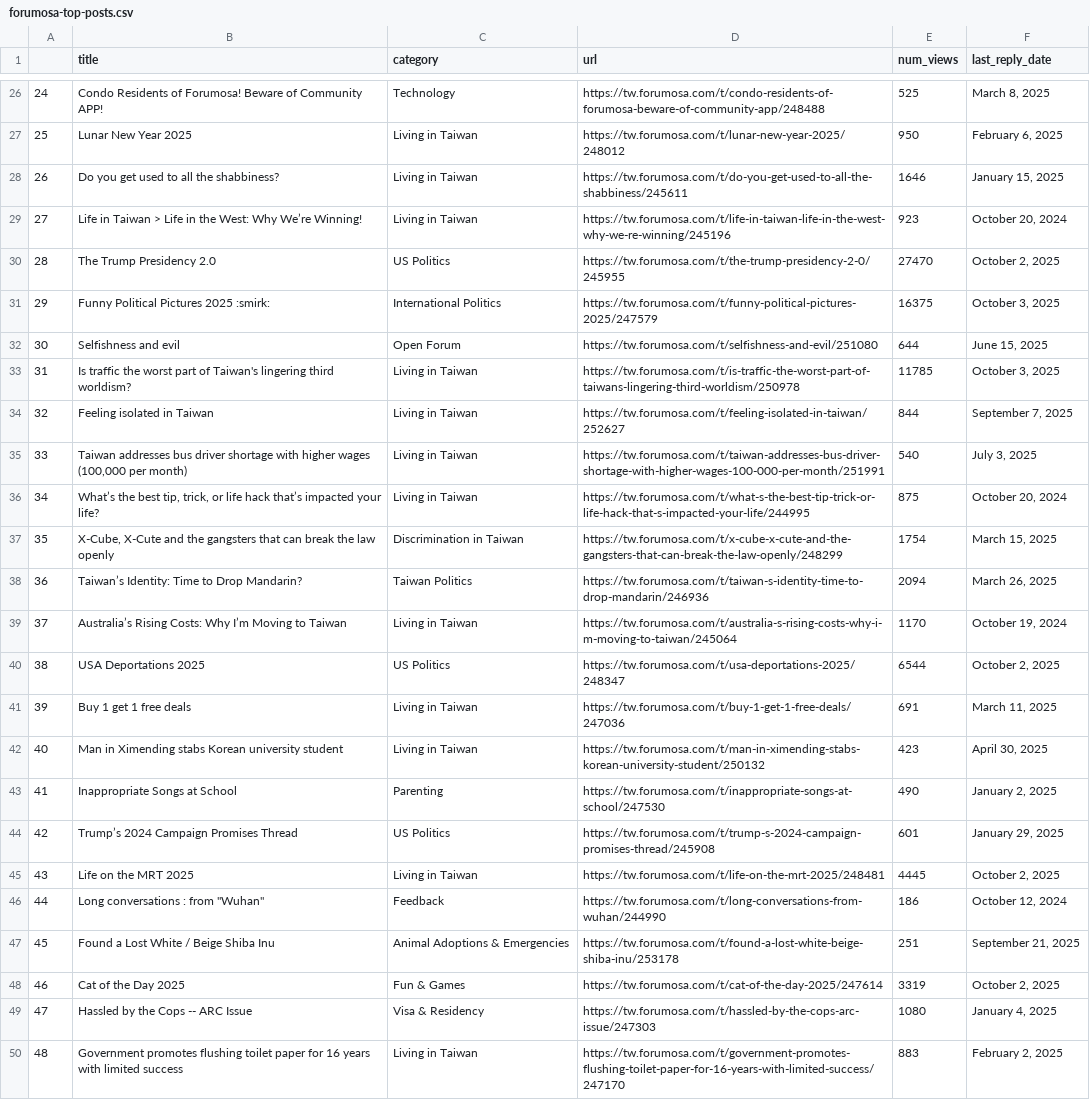
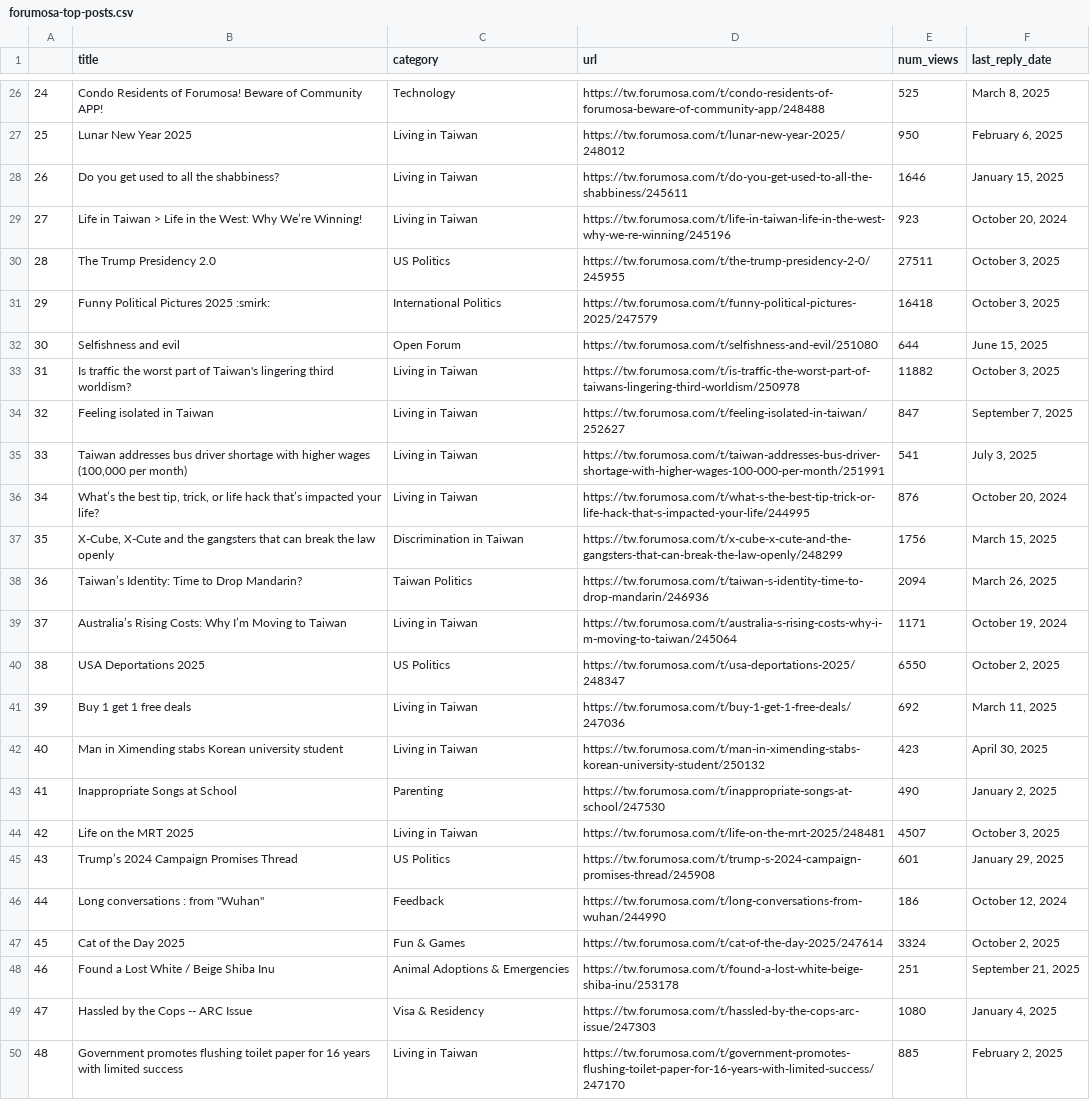
Before and after one commit to ssaanndwich/scrape-forumosa, a CSV file: forumosa-top-posts.csv, drawn as a sheet; only a part is shown, gaps mark what is left out; the diff covers the shown part only.

```diff
--- a/forumosa-top-posts.csv
+++ b/forumosa-top-posts.csv
@@ -29,22 +29,22 @@
 27,Life in Taiwan > Life in the West: Why We’re Winning!,Living in Taiwan,https://tw.forumosa.com/t/life-in-taiwan-life-in-the-west-why-we-re-winning/245196,923,"October 20, 2024"
-28,The Trump Presidency 2.0,US Politics,https://tw.forumosa.com/t/the-trump-presidency-2-0/245955,27470,"October 2, 2025"
-29,Funny Political Pictures 2025 :smirk:,International Politics,https://tw.forumosa.com/t/funny-political-pictures-2025/247579,16375,"October 3, 2025"
+28,The Trump Presidency 2.0,US Politics,https://tw.forumosa.com/t/the-trump-presidency-2-0/245955,27511,"October 3, 2025"
+29,Funny Political Pictures 2025 :smirk:,International Politics,https://tw.forumosa.com/t/funny-political-pictures-2025/247579,16418,"October 3, 2025"
 30,Selfishness and evil,Open Forum,https://tw.forumosa.com/t/selfishness-and-evil/251080,644,"June 15, 2025"
-31,Is traffic the worst part of Taiwan's lingering third worldism?,Living in Taiwan,https://tw.forumosa.com/t/is-traffic-the-worst-part-of-taiwans-lingering-third-worldism/250978,11785,"October 3, 2025"
-32,Feeling isolated in Taiwan,Living in Taiwan,https://tw.forumosa.com/t/feeling-isolated-in-taiwan/252627,844,"September 7, 2025"
-33,"Taiwan addresses bus driver shortage with higher wages (100,000 per month)",Living in Taiwan,https://tw.forumosa.com/t/taiwan-addresses-bus-driver-shortage-with-higher-wages-100-000-per-month/251991,540,"July 3, 2025"
-34,"What’s the best tip, trick, or life hack that’s impacted your life?",Living in Taiwan,https://tw.forumosa.com/t/what-s-the-best-tip-trick-or-life-hack-that-s-impacted-your-life/244995,875,"October 20, 2024"
-35,"X-Cube, X-Cute and the gangsters that can break the law openly",Discrimination in Taiwan,https://tw.forumosa.com/t/x-cube-x-cute-and-the-gangsters-that-can-break-the-law-openly/248299,1754,"March 15, 2025"
+31,Is traffic the worst part of Taiwan's lingering third worldism?,Living in Taiwan,https://tw.forumosa.com/t/is-traffic-the-worst-part-of-taiwans-lingering-third-worldism/250978,11882,"October 3, 2025"
+32,Feeling isolated in Taiwan,Living in Taiwan,https://tw.forumosa.com/t/feeling-isolated-in-taiwan/252627,847,"September 7, 2025"
+33,"Taiwan addresses bus driver shortage with higher wages (100,000 per month)",Living in Taiwan,https://tw.forumosa.com/t/taiwan-addresses-bus-driver-shortage-with-higher-wages-100-000-per-month/251991,541,"July 3, 2025"
+34,"What’s the best tip, trick, or life hack that’s impacted your life?",Living in Taiwan,https://tw.forumosa.com/t/what-s-the-best-tip-trick-or-life-hack-that-s-impacted-your-life/244995,876,"October 20, 2024"
+35,"X-Cube, X-Cute and the gangsters that can break the law openly",Discrimination in Taiwan,https://tw.forumosa.com/t/x-cube-x-cute-and-the-gangsters-that-can-break-the-law-openly/248299,1756,"March 15, 2025"
 36,Taiwan’s Identity: Time to Drop Mandarin?,Taiwan Politics,https://tw.forumosa.com/t/taiwan-s-identity-time-to-drop-mandarin/246936,2094,"March 26, 2025"
-37,Australia’s Rising Costs: Why I’m Moving to Taiwan,Living in Taiwan,https://tw.forumosa.com/t/australia-s-rising-costs-why-i-m-moving-to-taiwan/245064,1170,"October 19, 2024"
-38,USA Deportations 2025,US Politics,https://tw.forumosa.com/t/usa-deportations-2025/248347,6544,"October 2, 2025"
-39,Buy 1 get 1 free deals,Living in Taiwan,https://tw.forumosa.com/t/buy-1-get-1-free-deals/247036,691,"March 11, 2025"
+37,Australia’s Rising Costs: Why I’m Moving to Taiwan,Living in Taiwan,https://tw.forumosa.com/t/australia-s-rising-costs-why-i-m-moving-to-taiwan/245064,1171,"October 19, 2024"
+38,USA Deportations 2025,US Politics,https://tw.forumosa.com/t/usa-deportations-2025/248347,6550,"October 2, 2025"
+39,Buy 1 get 1 free deals,Living in Taiwan,https://tw.forumosa.com/t/buy-1-get-1-free-deals/247036,692,"March 11, 2025"
 40,Man in Ximending stabs Korean university student,Living in Taiwan,https://tw.forumosa.com/t/man-in-ximending-stabs-korean-university-student/250132,423,"April 30, 2025"
 41,Inappropriate Songs at School,Parenting,https://tw.forumosa.com/t/inappropriate-songs-at-school/247530,490,"January 2, 2025"
-42,Trump’s 2024 Campaign Promises Thread,US Politics,https://tw.forumosa.com/t/trump-s-2024-campaign-promises-thread/245908,601,"January 29, 2025"
-43,Life on the MRT 2025,Living in Taiwan,https://tw.forumosa.com/t/life-on-the-mrt-2025/248481,4445,"October 2, 2025"
+42,Life on the MRT 2025,Living in Taiwan,https://tw.forumosa.com/t/life-on-the-mrt-2025/248481,4507,"October 3, 2025"
+43,Trump’s 2024 Campaign Promises Thread,US Politics,https://tw.forumosa.com/t/trump-s-2024-campaign-promises-thread/245908,601,"January 29, 2025"
 44,"Long conversations : from ""Wuhan""",Feedback,https://tw.forumosa.com/t/long-conversations-from-wuhan/244990,186,"October 12, 2024"
-45,Found a Lost White / Beige Shiba Inu,Animal Adoptions & Emergencies,https://tw.forumosa.com/t/found-a-lost-white-beige-shiba-inu/253178,251,"September 21, 2025"
-46,Cat of the Day 2025,Fun & Games,https://tw.forumosa.com/t/cat-of-the-day-2025/247614,3319,"October 2, 2025"
+45,Cat of the Day 2025,Fun & Games,https://tw.forumosa.com/t/cat-of-the-day-2025/247614,3324,"October 2, 2025"
+46,Found a Lost White / Beige Shiba Inu,Animal Adoptions & Emergencies,https://tw.forumosa.com/t/found-a-lost-white-beige-shiba-inu/253178,251,"September 21, 2025"
 47,Hassled by the Cops -- ARC Issue,Visa & Residency,https://tw.forumosa.com/t/hassled-by-the-cops-arc-issue/247303,1080,"January 4, 2025"
-48,Government promotes flushing toilet paper for 16 years with limited success,Living in Taiwan,https://tw.forumosa.com/t/government-promotes-flushing-toilet-paper-for-16-years-with-limited-success/247170,883,"February 2, 2025"
+48,Government promotes flushing toilet paper for 16 years with limited success,Living in Taiwan,https://tw.forumosa.com/t/government-promotes-flushing-toilet-paper-for-16-years-with-limited-success/247170,885,"February 2, 2025"
```
Also changed, not shown: 12 edited cells elsewhere in this file.
